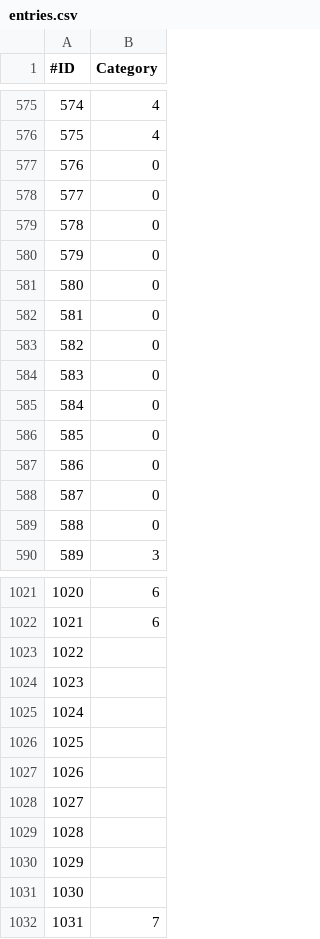
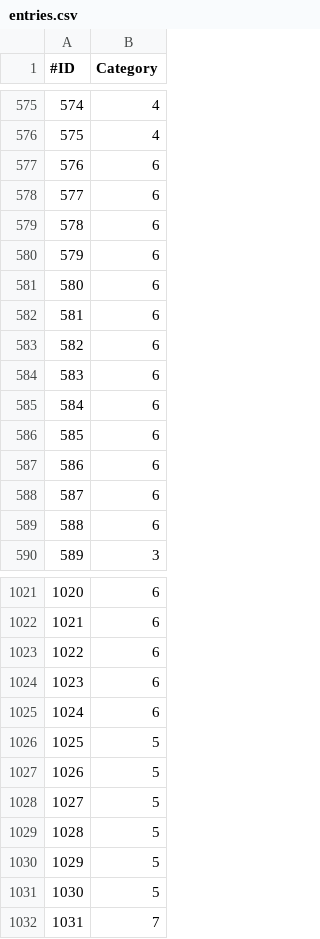
Before and after one commit to xyeppp/RoR-Interface, a CSV file: interface/interfacecore/tome/titles/entries.csv, drawn as a sheet; only a part is shown, gaps mark what is left out; the diff covers the shown part only.

```diff
--- a/interface/interfacecore/tome/titles/entries.csv
+++ b/interface/interfacecore/tome/titles/entries.csv
@@ -576,15 +576,15 @@
 575,4
-576,0
-577,0
-578,0
-579,0
-580,0
-581,0
-582,0
-583,0
-584,0
-585,0
-586,0
-587,0
-588,0
+576,6
+577,6
+578,6
+579,6
+580,6
+581,6
+582,6
+583,6
+584,6
+585,6
+586,6
+587,6
+588,6
 589,3
@@ -1022,11 +1022,11 @@
 1021,6
-1022,
-1023,
-1024,
-1025,
-1026,
-1027,
-1028,
-1029,
-1030,
+1022,6
+1023,6
+1024,6
+1025,5
+1026,5
+1027,5
+1028,5
+1029,5
+1030,5
 1031,7
```
Also changed, not shown: 45 edited cells elsewhere in this file, interface/interfacecore/tome/achievements/subtypes.csv, interface/interfacecore/tome/bestiary/species.csv, 55 other files.
